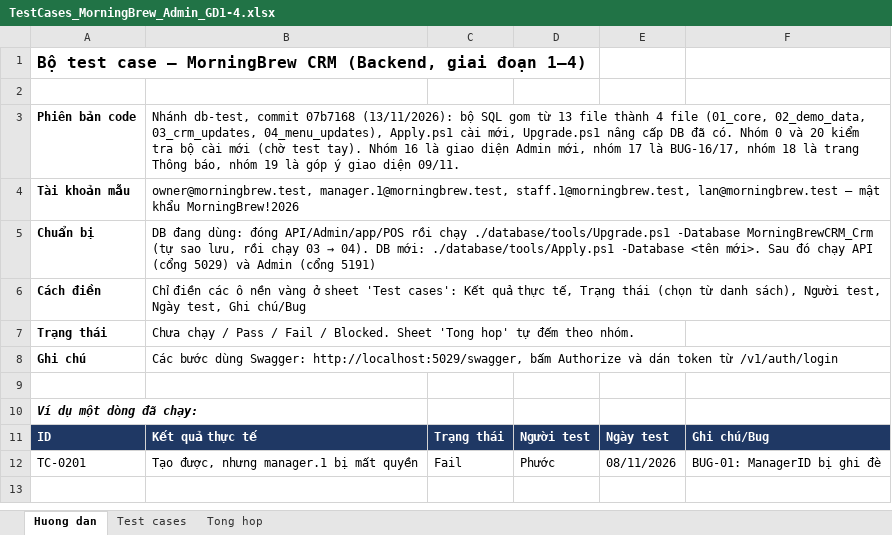
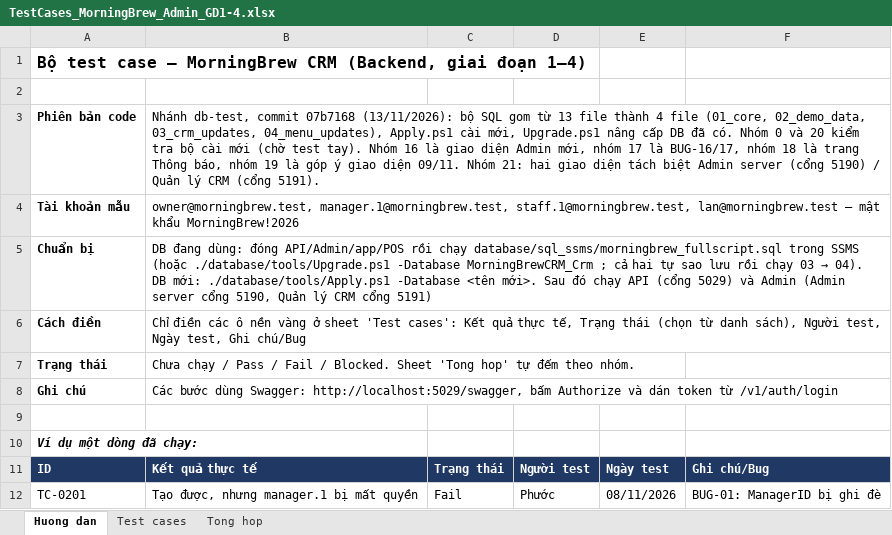
Before and after one commit to KhThB/MorningBrewCRM, an Excel workbook: docs/TestCases_MorningBrew_Admin_GD1-4.xlsx, sheet Huong dan, drawn as a sheet; values as stored, in another font and other column widths than the file's, no borders; the diff names each change by its address in the sheet, - before the commit and + after, or states it on an @@ line.

Commit message:
update
gộp file script + tách giao diện admin và manager

```diff
--- a/docs/TestCases_MorningBrew_Admin_GD1-4.xlsx (sheet Huong dan)
+++ b/docs/TestCases_MorningBrew_Admin_GD1-4.xlsx (sheet Huong dan)
-B3: …diện 09/11.
+B3: …diện 09/11. Nhóm 21: hai giao diện tách biệt Admin server (cổng 5190) / Quản lý CRM (cổng 5191).
@@ B5: …rồi chạy ./database/tools/Upgrade.ps1 -Database MorningBrewCRM_Crm (tự sao lưu, rồi chạy 03 → 04). DB mới: ./database/tools/Apply.ps1 -Database <tên mới>. Sau đó chạy API (cổng 5029) và Admin (cổng 5191) → …rồi chạy database/sql_ssms/morningbrew_fullscript.sql trong SSMS (hoặc ./database/tools/Upgrade.ps1 -Database MorningBrewCRM_Crm ; cả hai tự sao lưu rồi chạy 03 → 04). DB mới: ./database/tools/Apply.ps1 -Database <tên mới>. Sau đó chạy API (cổng 5029) và Admin (Admin server cổng 5190, Quản lý CRM cổng 5191) @@
```
Also changed, not shown: sheet Test cases, sheet Tong hop, formulas that keep their value, 19 other files.
